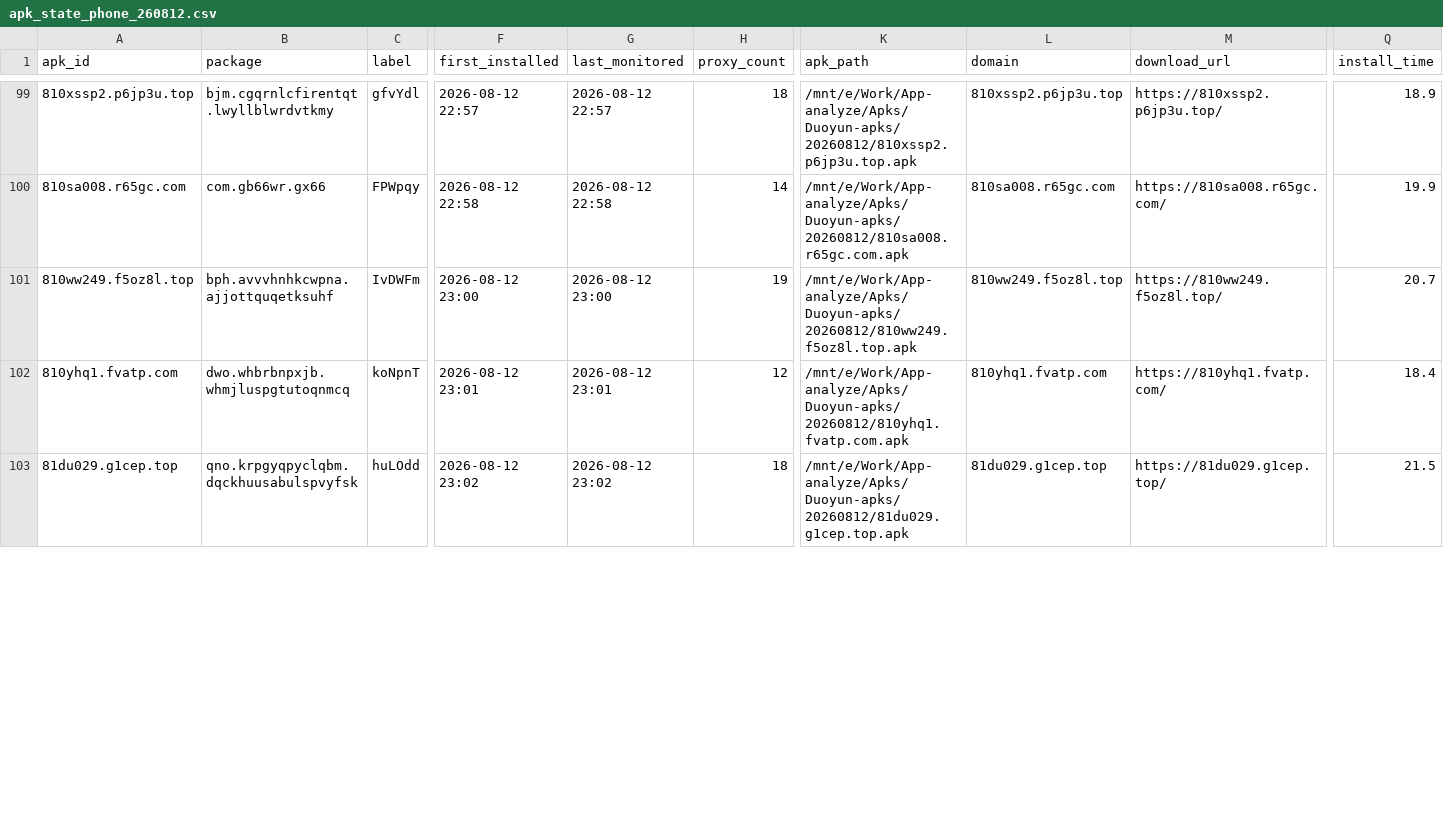
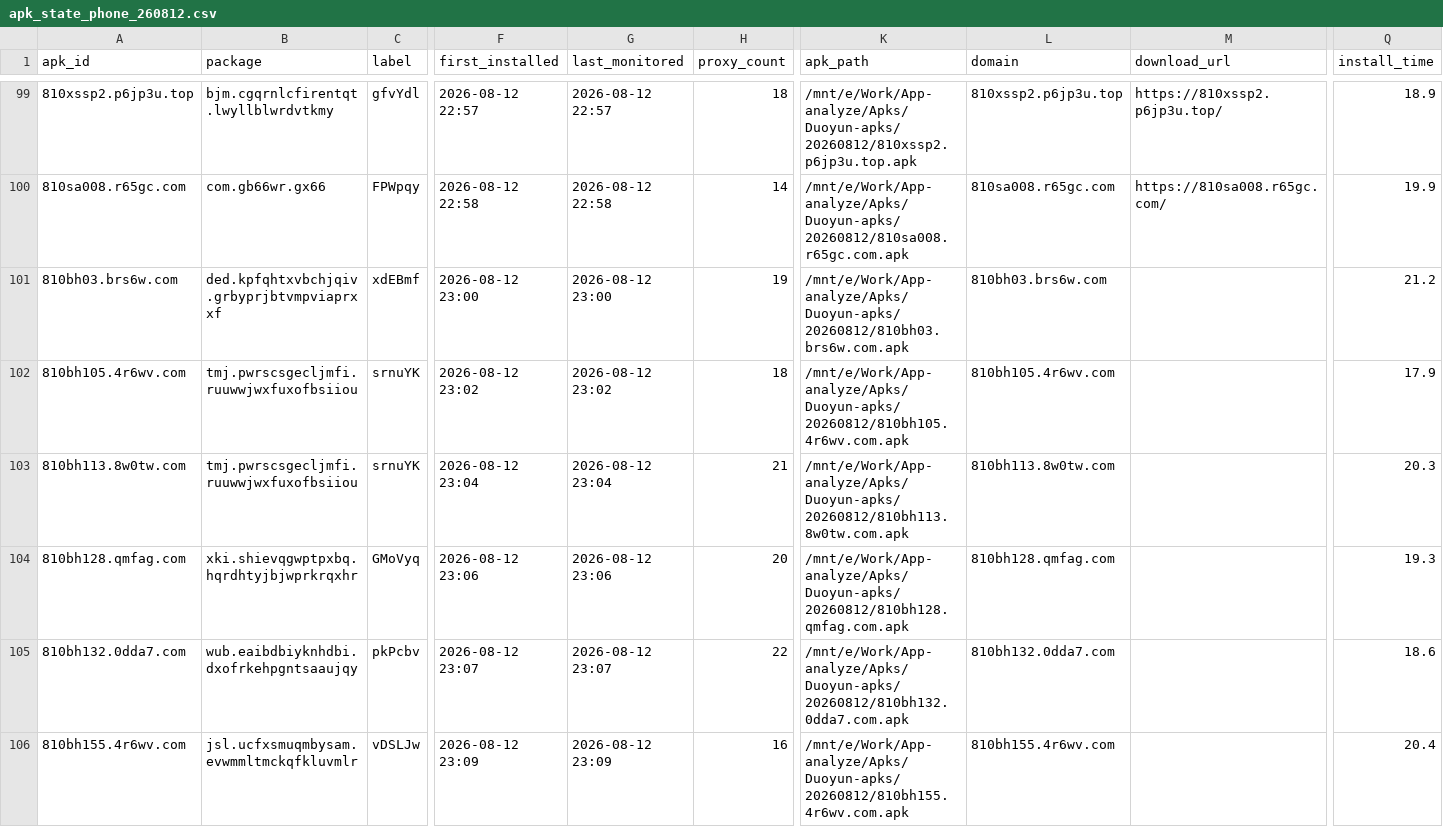
Before and after one commit to minionsjay/APK-Monitor, a CSV file: data/apk_state_phone_260812.csv, drawn as a sheet; only a part is shown, gaps mark what is left out; removed rows and columns are numbered as before the commit, all else as after; rows hold the shown columns only; the diff covers the shown part only; the diff names each change by its address in the sheet, - before the commit and + after, or states it on an @@ line.

```diff
--- a/data/apk_state_phone_260812.csv
+++ b/data/apk_state_phone_260812.csv
+row 101: 810bh03.brs6w.com | ded.kpfqhtxvbchjqiv.grbyprjbtvmpviaprxxf | xdEBmf | 2026-08-12 23:00 | 2026-08-12 23:00 | 19 | /mnt/e/Work/App-analyze/Apks/Duoyun-apks/20260812/810bh03.brs6w.com.apk | 810bh03.brs6w.com |  | 21.2
+row 102: 810bh105.4r6wv.com | tmj.pwrscsgecljmfi.ruuwwjwxfuxofbsiiou | srnuYK | 2026-08-12 23:02 | 2026-08-12 23:02 | 18 | /mnt/e/Work/App-analyze/Apks/Duoyun-apks/20260812/810bh105.4r6wv.com.apk | 810bh105.4r6wv.com |  | 17.9
-A103 (apk_id): 810ww249.f5oz8l.top
+A103 (apk_id): 810bh113.8w0tw.com
-B103 (package): bph.avvvhnhkcwpna.ajjottquqetksuhf
+B103 (package): tmj.pwrscsgecljmfi.ruuwwjwxfuxofbsiiou
-C103 (label): IvDWFm
+C103 (label): srnuYK
-F103 (first_installed): 2026-08-12 23:00
+F103 (first_installed): 2026-08-12 23:04
-G103 (last_monitored): 2026-08-12 23:00
+G103 (last_monitored): 2026-08-12 23:04
-H103 (proxy_count): 19
+H103 (proxy_count): 21
-K103 (apk_path): /mnt/e/Work/App-analyze/Apks/Duoyun-apks/20260812/810ww249.f5oz8l.top.apk
+K103 (apk_path): /mnt/e/Work/App-analyze/Apks/Duoyun-apks/20260812/810bh113.8w0tw.com.apk
-L103 (domain): 810ww249.f5oz8l.top
+L103 (domain): 810bh113.8w0tw.com
-M103 (download_url): https://810ww249.f5oz8l.top/
+M103 (download_url): (empty)
-Q103 (install_time): 20.7
+Q103 (install_time): 20.3
-A104 (apk_id): 810yhq1.fvatp.com
+A104 (apk_id): 810bh128.qmfag.com
-B104 (package): dwo.whbrbnpxjb.whmjluspgtutoqnmcq
+B104 (package): xki.shievqgwptpxbq.hqrdhtyjbjwprkrqxhr
-C104 (label): koNpnT
+C104 (label): GMoVyq
-F104 (first_installed): 2026-08-12 23:01
+F104 (first_installed): 2026-08-12 23:06
-G104 (last_monitored): 2026-08-12 23:01
+G104 (last_monitored): 2026-08-12 23:06
-H104 (proxy_count): 12
+H104 (proxy_count): 20
-K104 (apk_path): /mnt/e/Work/App-analyze/Apks/Duoyun-apks/20260812/810yhq1.fvatp.com.apk
+K104 (apk_path): /mnt/e/Work/App-analyze/Apks/Duoyun-apks/20260812/810bh128.qmfag.com.apk
-L104 (domain): 810yhq1.fvatp.com
+L104 (domain): 810bh128.qmfag.com
-M104 (download_url): https://810yhq1.fvatp.com/
+M104 (download_url): (empty)
-Q104 (install_time): 18.4
+Q104 (install_time): 19.3
-row 103: 81du029.g1cep.top | qno.krpgyqpyclqbm.dqckhuusabulspvyfsk | huLOdd | 2026-08-12 23:02 | 2026-08-12 23:02 | 18 | /mnt/e/Work/App-analyze/Apks/Duoyun-apks/20260812/81du029.g1cep.top.apk | 81du029.g1cep.top | https://81du029.g1cep.top/ | 21.5
+row 105: 810bh132.0dda7.com | wub.eaibdbiyknhdbi.dxofrkehpgntsaaujqy | pkPcbv | 2026-08-12 23:07 | 2026-08-12 23:07 | 22 | /mnt/e/Work/App-analyze/Apks/Duoyun-apks/20260812/810bh132.0dda7.com.apk | 810bh132.0dda7.com |  | 18.6
+row 106: 810bh155.4r6wv.com | jsl.ucfxsmuqmbysam.evwmmltmckqfkluvmlr | vDSLJw | 2026-08-12 23:09 | 2026-08-12 23:09 | 16 | /mnt/e/Work/App-analyze/Apks/Duoyun-apks/20260812/810bh155.4r6wv.com.apk | 810bh155.4r6wv.com |  | 20.4
```
Also changed, not shown: 3 removed rows and 10 edited cells elsewhere in this file, 4 other files.
